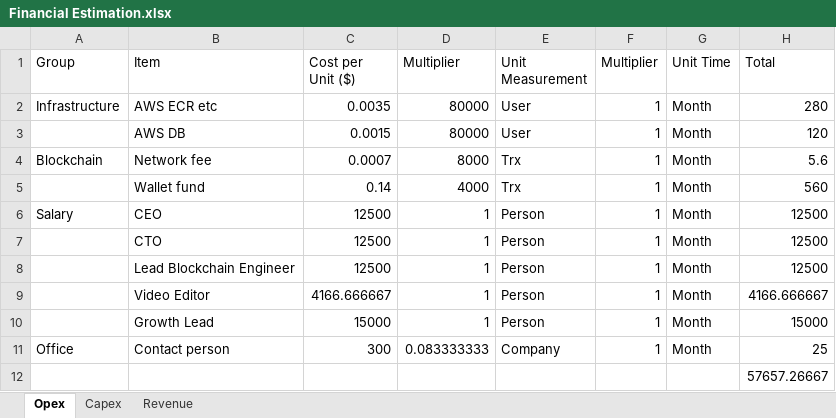
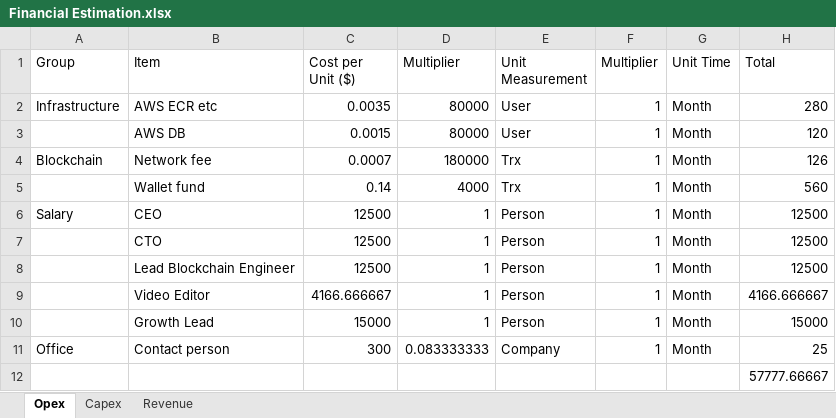
Before and after one commit to peereep-org/peereep-material, an Excel workbook: references/Financial Estimation.xlsx, sheet Opex, drawn as a sheet; values as stored, in another font and other column widths than the file's, no borders; the diff names each change by its address in the sheet, - before the commit and + after, or states it on an @@ line.

```diff
--- a/references/Financial Estimation.xlsx (sheet Opex)
+++ b/references/Financial Estimation.xlsx (sheet Opex)
-D4 (Multiplier): 8000
+D4 (Multiplier): 180000
-H4 (Total): 5.6
+H4 (Total): 126
-H12 (Total): 57657.26667
+H12 (Total): 57777.66667
```
Also changed, not shown: sheet Capex, 2 other files.
